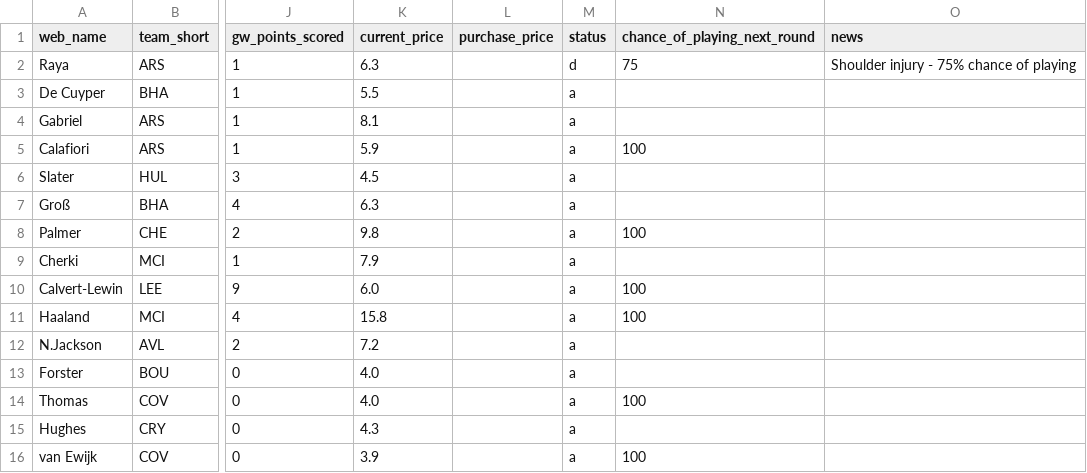
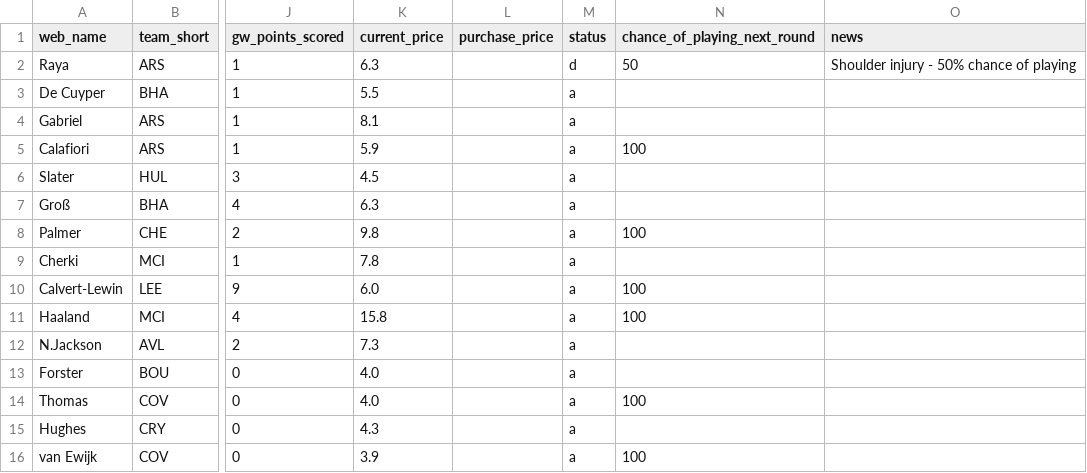
Before and after one commit to Quikksilva/FPLAIAssistant, a CSV file: fpl_data/squad_current.csv, drawn as a sheet; only a part is shown, gaps mark what is left out; the diff names each change by its address in the sheet, - before the commit and + after, or states it on an @@ line.

```diff
--- a/fpl_data/squad_current.csv
+++ b/fpl_data/squad_current.csv
-N2 (chance_of_playing_next_round): 75
+N2 (chance_of_playing_next_round): 50
-O2 (news): Shoulder injury - 75% chance of playing
+O2 (news): Shoulder injury - 50% chance of playing
-K9 (current_price): 7.9
+K9 (current_price): 7.8
-K12 (current_price): 7.2
+K12 (current_price): 7.3
```
Also changed, not shown: fpl_data/fixtures.csv, fpl_data/manager_summary.csv, 3 other files.
